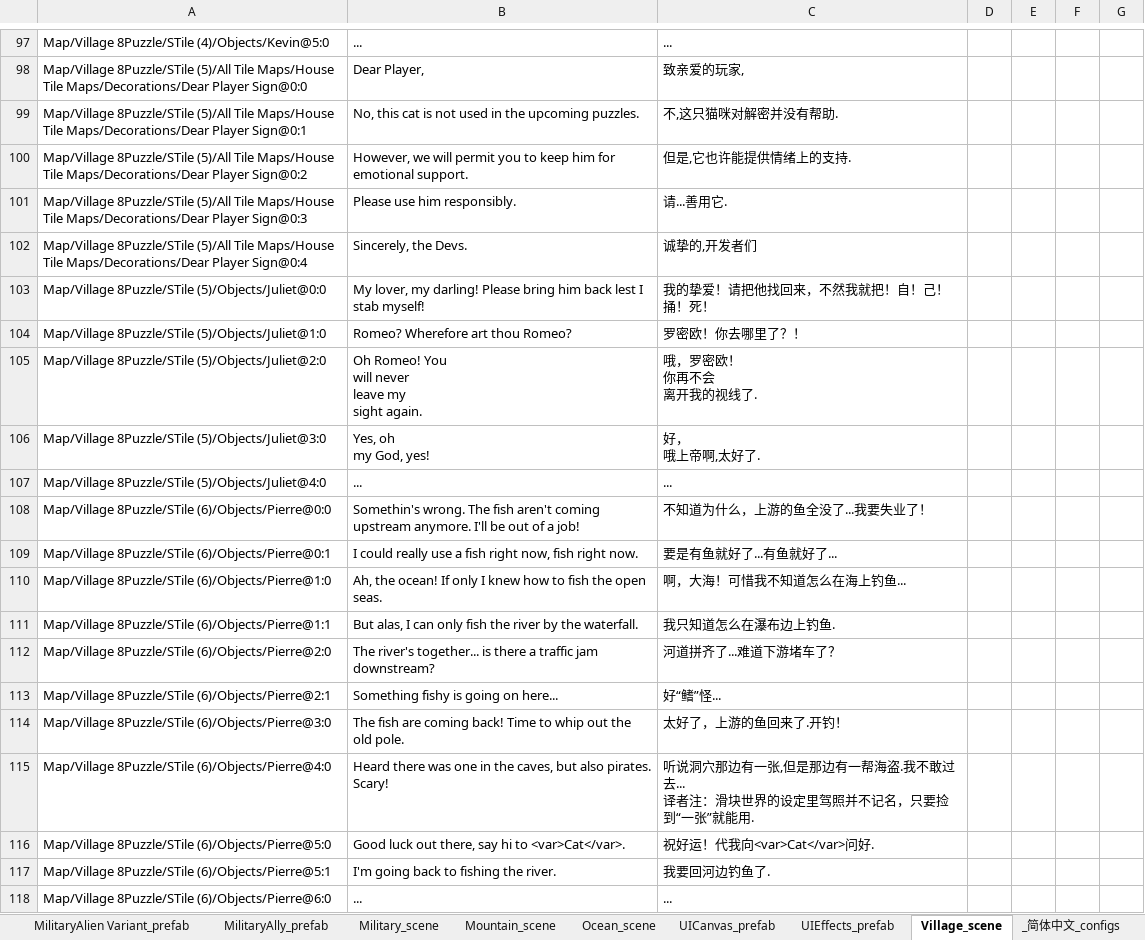
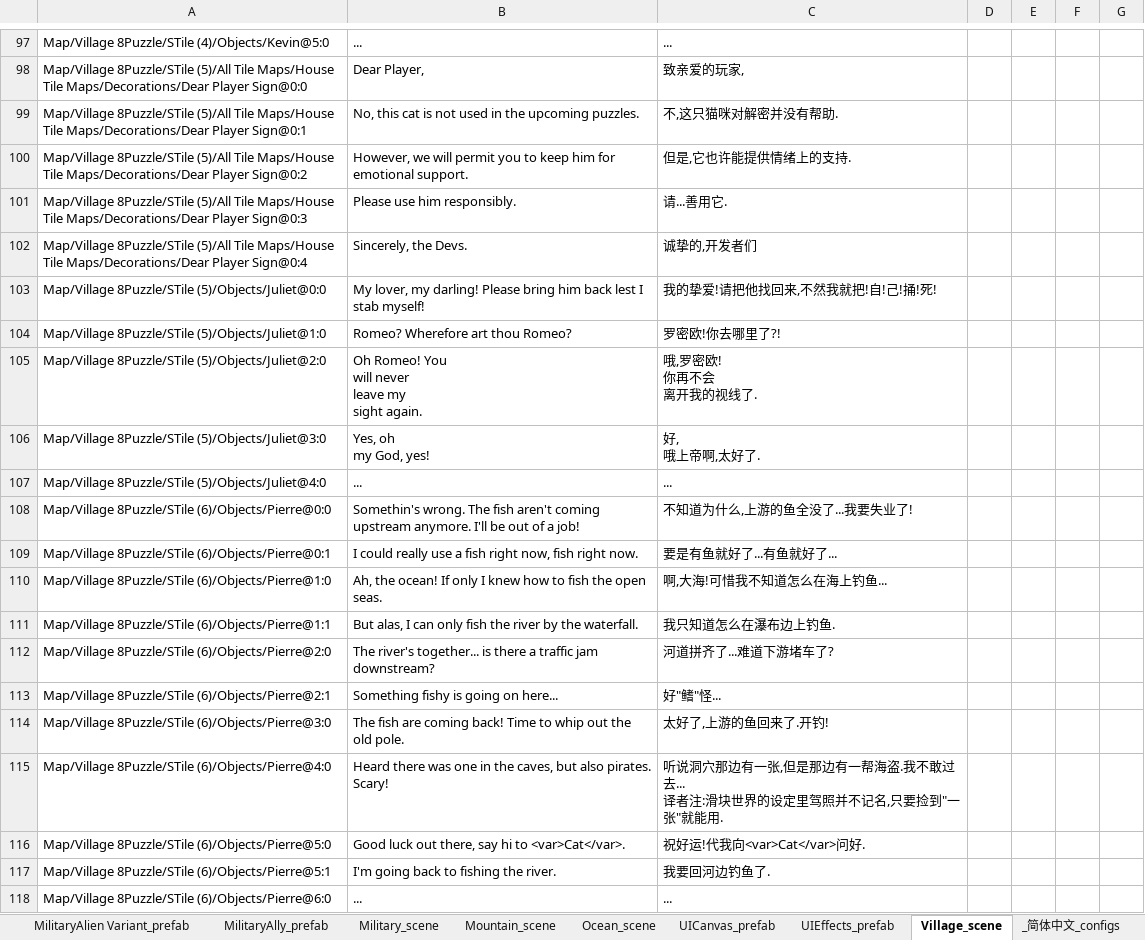
Before and after one commit to alanrtao/SliderCN, an Excel workbook: 简体中文.xlsx, sheet Village_scene, drawn as a sheet; only a part is shown, gaps mark what is left out; values as stored, in another font and other column widths than the file's, no borders; ↵ is a line break in a cell; the diff covers the shown part only; the diff names each change by its address in the sheet, - before the commit and + after, or states it on an @@ line.

```diff
--- a/简体中文.xlsx (sheet Village_scene)
+++ b/简体中文.xlsx (sheet Village_scene)
-C103: 我的挚爱！请把他找回来，不然我就把！自！己！捅！死！
+C103: 我的挚爱!请把他找回来,不然我就把!自!己!捅!死!
-C104: 罗密欧！你去哪里了？！
+C104: 罗密欧!你去哪里了?!
-C105: 哦，罗密欧！ ↵ 你再不会 ↵ 离开我的视线了.
+C105: 哦,罗密欧! ↵ 你再不会 ↵ 离开我的视线了.
-C106: 好， ↵ 哦上帝啊,太好了.
+C106: 好, ↵ 哦上帝啊,太好了.
-C108: 不知道为什么，上游的鱼全没了...我要失业了！
+C108: 不知道为什么,上游的鱼全没了...我要失业了!
-C110: 啊，大海！可惜我不知道怎么在海上钓鱼...
+C110: 啊,大海!可惜我不知道怎么在海上钓鱼...
-C112: 河道拼齐了...难道下游堵车了？
+C112: 河道拼齐了...难道下游堵车了?
-C113: 好“鳍”怪...
+C113: 好"鳍"怪...
-C114: 太好了，上游的鱼回来了.开钓！
+C114: 太好了,上游的鱼回来了.开钓!
-C115: …... ↵ 译者注：滑块世界的设定里驾照并不记名，只要捡到“一张”就能用.
+C115: …... ↵ 译者注:滑块世界的设定里驾照并不记名,只要捡到"一张"就能用.
-C116: 祝好运！代我向<var>Cat</var>问好.
+C116: 祝好运!代我向<var>Cat</var>问好.
```
Also changed, not shown: 116 edited cells elsewhere in this sheet, sheet Caves_scene, sheet Ocean_scene, sheet Military_scene, sheet MainMenu_scene, sheet EndOfGame_scene, sheet UICanvas_prefab, 7 more sheets, 24 other files.
